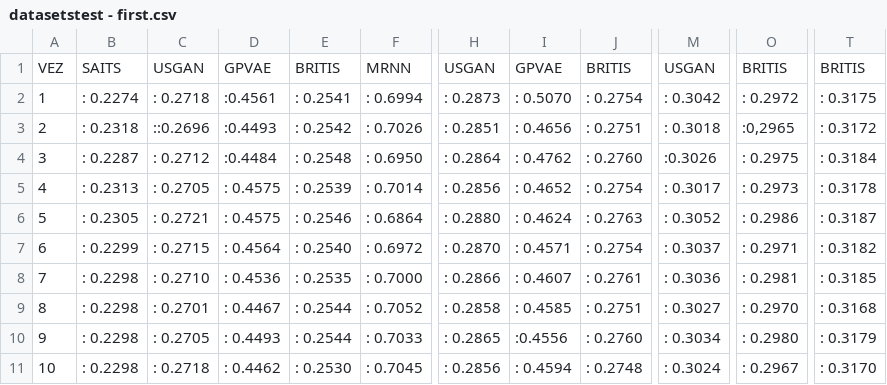
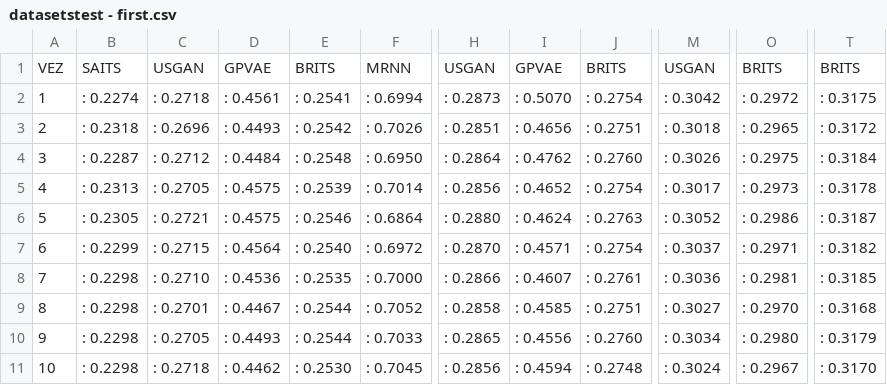
Before and after one commit to metsumesquita/TCC, a CSV file: tcc/datasets/datasetstest - first.csv, drawn as a sheet; only a part is shown, gaps mark what is left out; the diff names each change by its address in the sheet, - before the commit and + after, or states it on an @@ line.

```diff
--- a/tcc/datasets/datasetstest - first.csv
+++ b/tcc/datasets/datasetstest - first.csv
-E1: BRITIS
+E1: BRITS
-J1: BRITIS
+J1: BRITS
-O1: BRITIS
+O1: BRITS
-T1: BRITIS
+T1: BRITS
-D2: :0.4561
+D2: : 0.4561
-C3: ::0.2696
+C3: : 0.2696
-D3: :0.4493
+D3: : 0.4493
-O3: :0,2965
+O3: : 0.2965
-D4: :0.4484
+D4: : 0.4484
-M4: :0.3026
+M4: : 0.3026
-I10: :0.4556
+I10: : 0.4556
```
Also changed, not shown: tcc/datasets/datasetstest - 10_models.csv, tcc/datasets/datasetstest - 20_models.csv, 8 other files.
